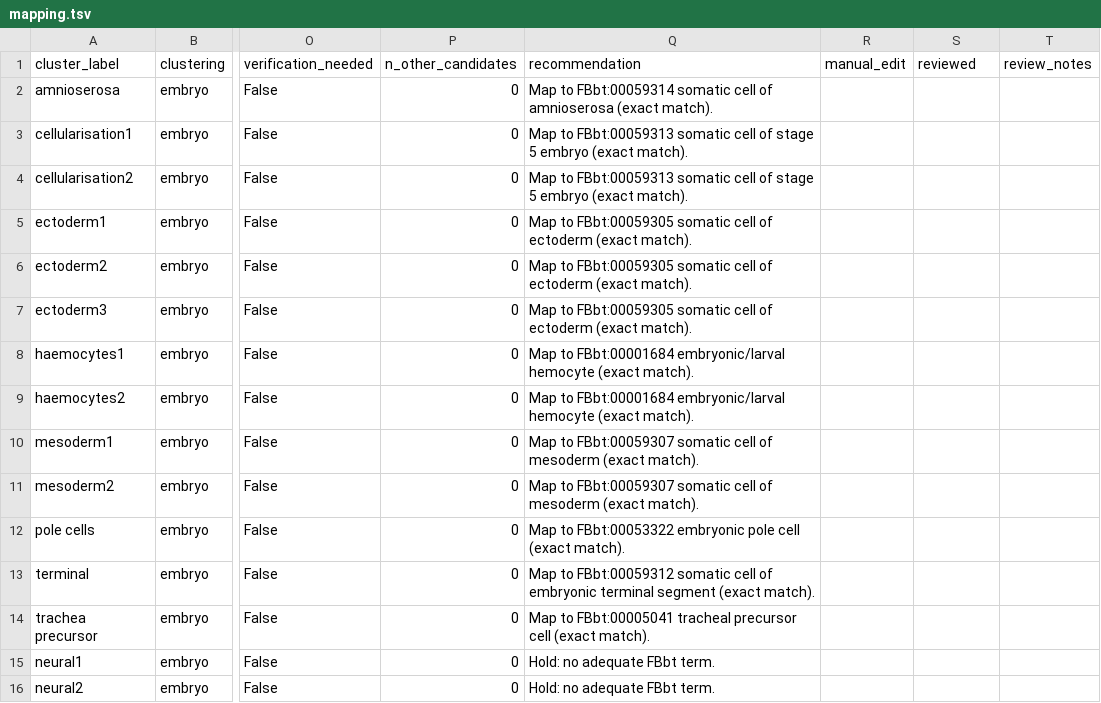
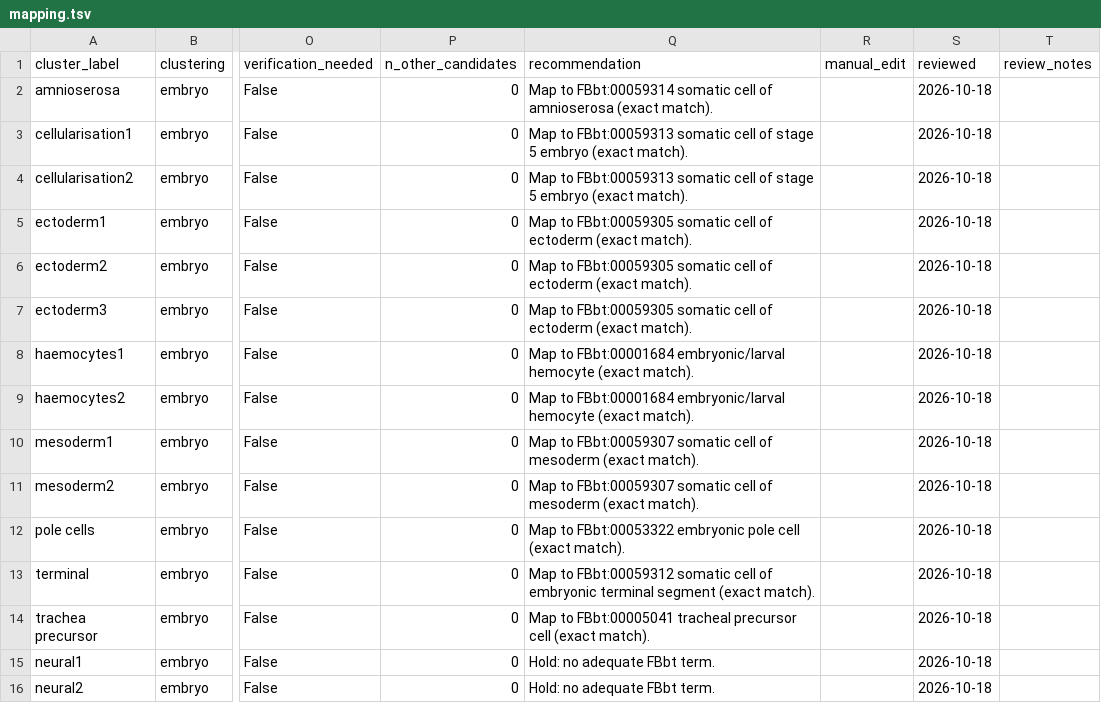
Before and after one commit to VirtualFlyBrain/vfb-scRNAseq, a TSV file: projects/ing_simmons_2021/mapping.tsv, drawn as a sheet; only a part is shown, gaps mark what is left out; the diff names each change by its address in the sheet, - before the commit and + after, or states it on an @@ line.

```diff
--- a/projects/ing_simmons_2021/mapping.tsv
+++ b/projects/ing_simmons_2021/mapping.tsv
-S2:S16 (reviewed): (empty)
+S2:S16 (reviewed): 2026-10-18
```
